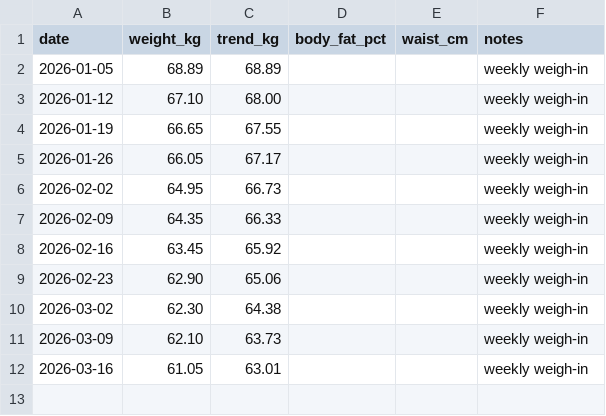
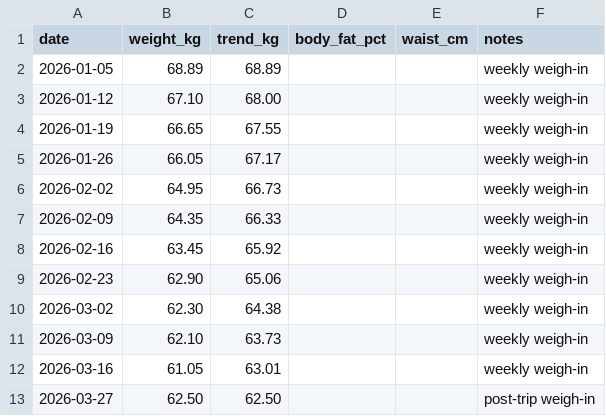
Before and after one commit to Sukrittt/envelope, a CSV file: productivity/fitness/weight_trajectory.csv, drawn as a sheet; the diff names each change by its address in the sheet, - before the commit and + after, or states it on an @@ line.

Commit message:
Update fitness weight trend with latest 62.5kg check-in

```diff
--- a/productivity/fitness/weight_trajectory.csv
+++ b/productivity/fitness/weight_trajectory.csv
+row 13: 2026-03-27 | 62.50 | 62.50 |  |  | post-trip weigh-in
```
Also changed, not shown: 1 other file.
